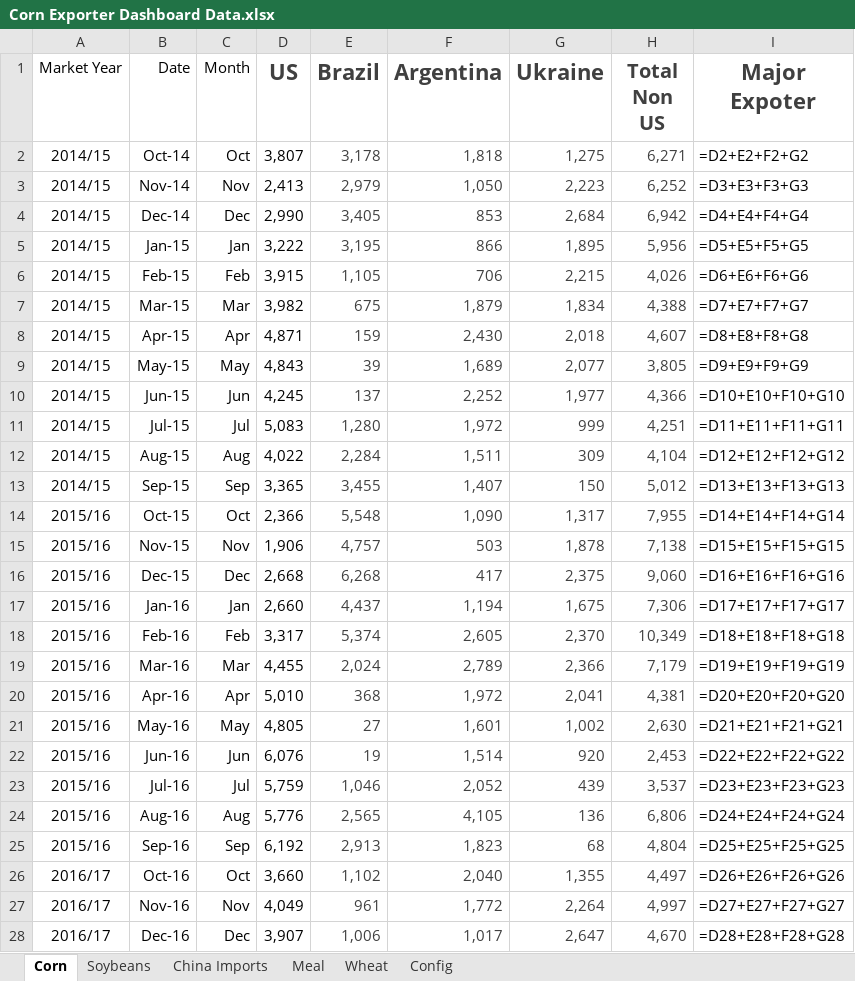
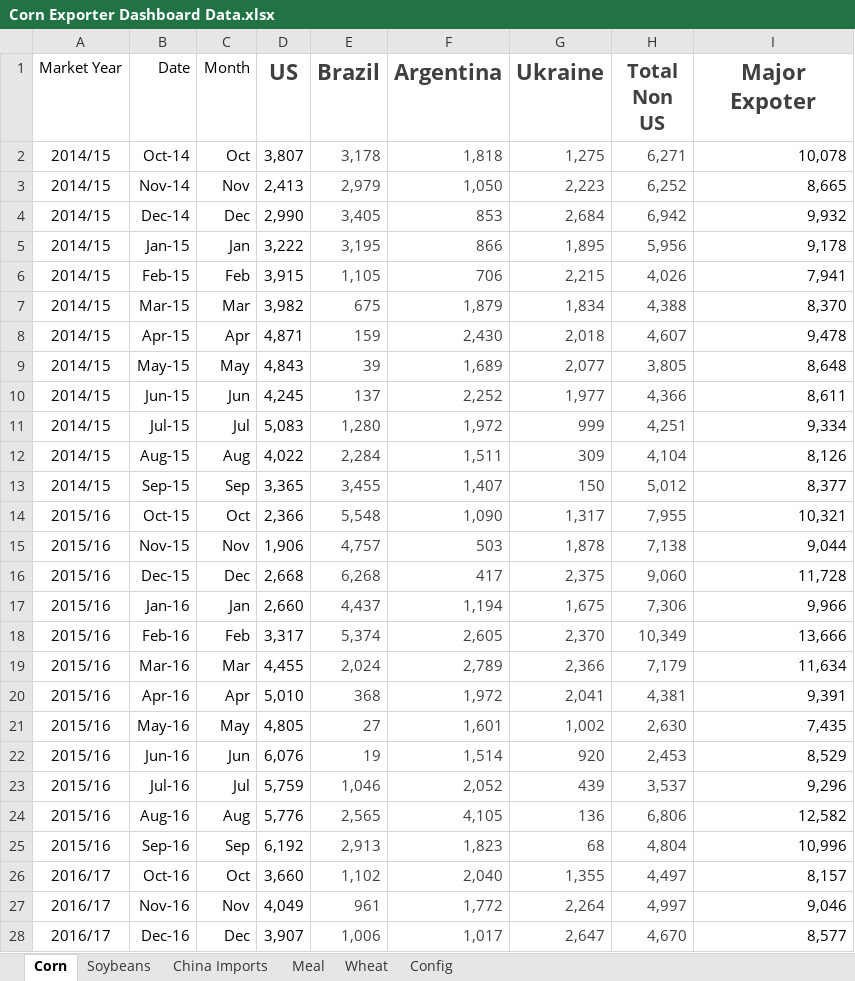
Before and after one commit to koltenpostin93-blip/majorexporters, an Excel workbook: Corn Exporter Dashboard Data.xlsx, sheet Corn, drawn as a sheet; only a part is shown; values as stored, in another font and other column widths than the file's, no borders; formulas without a stored value are shown as written; the diff covers the shown part only; the diff names each change by its address in the sheet, - before the commit and + after, or states it on an @@ line.

```diff
--- a/Corn Exporter Dashboard Data.xlsx (sheet Corn)
+++ b/Corn Exporter Dashboard Data.xlsx (sheet Corn)
-I2 (Major Expoter): =D2+E2+F2+G2
+I2 (Major Expoter): 10,078
-I3 (Major Expoter): =D3+E3+F3+G3
+I3 (Major Expoter): 8,665
-I4 (Major Expoter): =D4+E4+F4+G4
+I4 (Major Expoter): 9,932
-I5 (Major Expoter): =D5+E5+F5+G5
+I5 (Major Expoter): 9,178
-I6 (Major Expoter): =D6+E6+F6+G6
+I6 (Major Expoter): 7,941
-I7 (Major Expoter): =D7+E7+F7+G7
+I7 (Major Expoter): 8,370
-I8 (Major Expoter): =D8+E8+F8+G8
+I8 (Major Expoter): 9,478
-I9 (Major Expoter): =D9+E9+F9+G9
+I9 (Major Expoter): 8,648
-I10 (Major Expoter): =D10+E10+F10+G10
+I10 (Major Expoter): 8,611
-I11 (Major Expoter): =D11+E11+F11+G11
+I11 (Major Expoter): 9,334
-I12 (Major Expoter): =D12+E12+F12+G12
+I12 (Major Expoter): 8,126
-I13 (Major Expoter): =D13+E13+F13+G13
+I13 (Major Expoter): 8,377
-I14 (Major Expoter): =D14+E14+F14+G14
+I14 (Major Expoter): 10,321
-I15 (Major Expoter): =D15+E15+F15+G15
+I15 (Major Expoter): 9,044
-I16 (Major Expoter): =D16+E16+F16+G16
+I16 (Major Expoter): 11,728
-I17 (Major Expoter): =D17+E17+F17+G17
+I17 (Major Expoter): 9,966
-I18 (Major Expoter): =D18+E18+F18+G18
+I18 (Major Expoter): 13,666
-I19 (Major Expoter): =D19+E19+F19+G19
+I19 (Major Expoter): 11,634
-I20 (Major Expoter): =D20+E20+F20+G20
+I20 (Major Expoter): 9,391
-I21 (Major Expoter): =D21+E21+F21+G21
+I21 (Major Expoter): 7,435
-I22 (Major Expoter): =D22+E22+F22+G22
+I22 (Major Expoter): 8,529
-I23 (Major Expoter): =D23+E23+F23+G23
+I23 (Major Expoter): 9,296
-I24 (Major Expoter): =D24+E24+F24+G24
+I24 (Major Expoter): 12,582
-I25 (Major Expoter): =D25+E25+F25+G25
+I25 (Major Expoter): 10,996
-I26 (Major Expoter): =D26+E26+F26+G26
+I26 (Major Expoter): 8,157
-I27 (Major Expoter): =D27+E27+F27+G27
+I27 (Major Expoter): 9,046
-I28 (Major Expoter): =D28+E28+F28+G28
+I28 (Major Expoter): 8,577
```
Also changed, not shown: 125 edited cells elsewhere in this sheet, sheet Soybeans, sheet Config.
